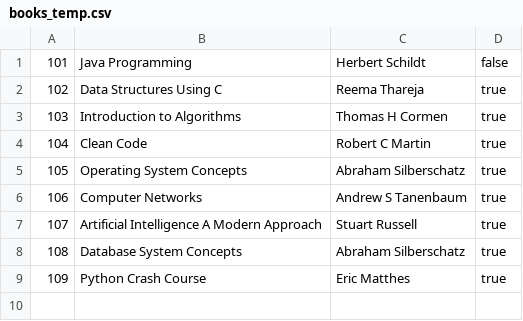
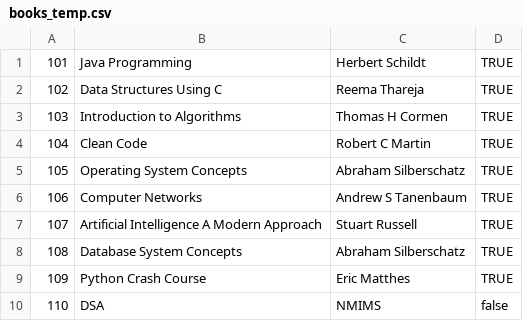
Before and after one commit to paramsoni99/java-basic-project, a CSV file: books_temp.csv, drawn as a sheet.

```diff
--- a/books_temp.csv
+++ b/books_temp.csv
@@ -1,9 +1,10 @@
-101,Java Programming,Herbert Schildt,false
-102,Data Structures Using C,Reema Thareja,true
-103,Introduction to Algorithms,Thomas H Cormen,true
-104,Clean Code,Robert C Martin,true
-105,Operating System Concepts,Abraham Silberschatz,true
-106,Computer Networks,Andrew S Tanenbaum,true
-107,Artificial Intelligence A Modern Approach,Stuart Russell,true
-108,Database System Concepts,Abraham Silberschatz,true
-109,Python Crash Course,Eric Matthes,true
+101,Java Programming,Herbert Schildt,TRUE
+102,Data Structures Using C,Reema Thareja,TRUE
+103,Introduction to Algorithms,Thomas H Cormen,TRUE
+104,Clean Code,Robert C Martin,TRUE
+105,Operating System Concepts,Abraham Silberschatz,TRUE
+106,Computer Networks,Andrew S Tanenbaum,TRUE
+107,Artificial Intelligence A Modern Approach,Stuart Russell,TRUE
+108,Database System Concepts,Abraham Silberschatz,TRUE
+109,Python Crash Course,Eric Matthes,TRUE
+110,DSA,NMIMS,false
```
Also changed, not shown: books.csv, 1 other file.
